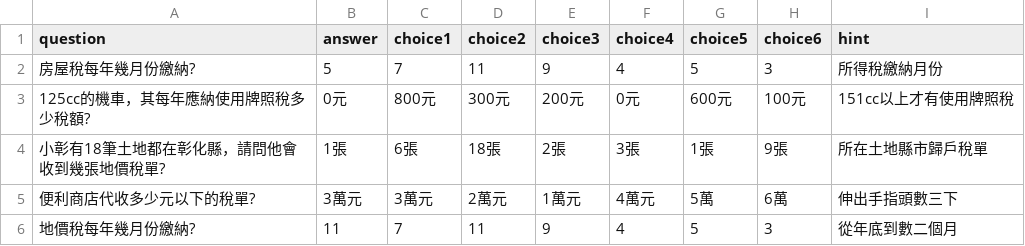
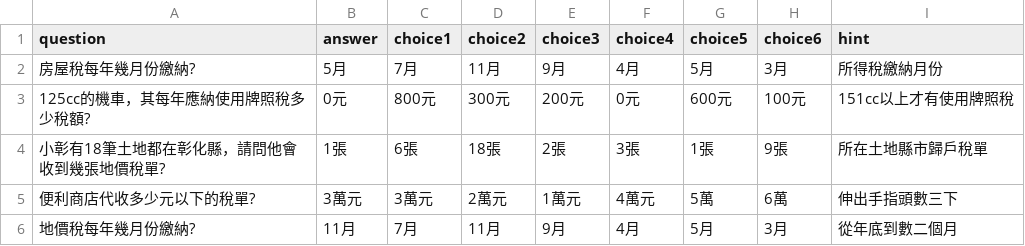
Before and after one commit to taiwanteam/mole, a CSV file: QA/qa.csv, drawn as a sheet.

Commit message:
Update qa.csv

```diff
--- a/QA/qa.csv
+++ b/QA/qa.csv
@@ -1,3 +1,3 @@
 question,answer,choice1,choice2,choice3,choice4,choice5,choice6,hint
-房屋稅每年幾月份繳納?,5,7,11,9,4,5,3,所得稅繳納月份
+房屋稅每年幾月份繳納?,5月,7月,11月,9月,4月,5月,3月,所得稅繳納月份
 125cc的機車，其每年應納使用牌照稅多少稅額?,0元,800元,300元,200元,0元,600元,100元,151cc以上才有使用牌照稅
@@ -5,2 +5,2 @@ question,answer,choice1,choice2,choice3,choice4,choice5,choice6,hint
 便利商店代收多少元以下的稅單?,3萬元,3萬元,2萬元,1萬元,4萬元,5萬,6萬,伸出手指頭數三下
-地價稅每年幾月份繳納?,11,7,11,9,4,5,3,從年底到數二個月
+地價稅每年幾月份繳納?,11月,7月,11月,9月,4月,5月,3月,從年底到數二個月
```
